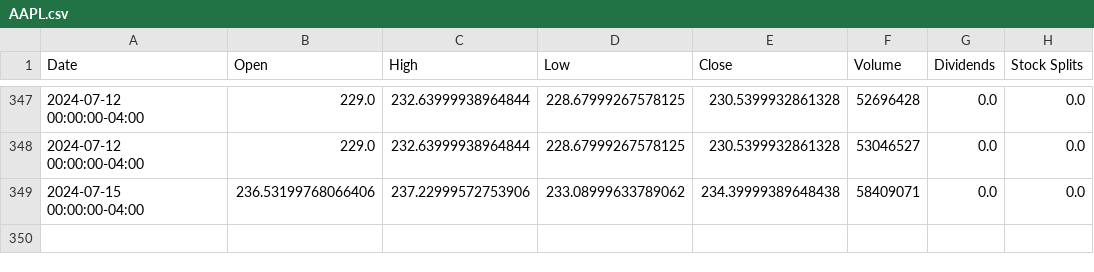
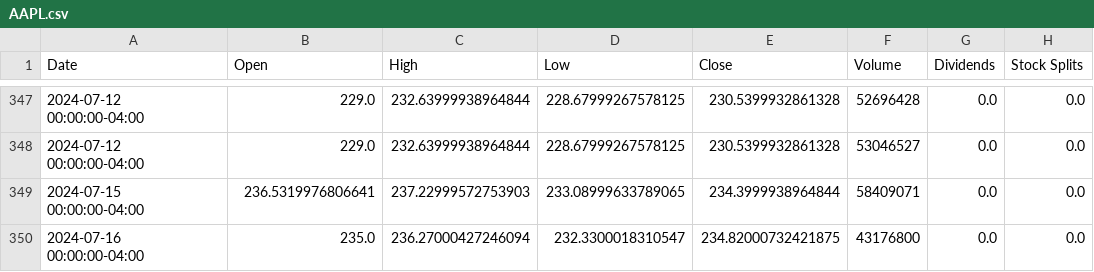
Before and after one commit to saisandeep97/StockForecastSentimentEndtoEnd, a CSV file: stock_data/AAPL.csv, drawn as a sheet; only a part is shown, gaps mark what is left out.

```diff
--- a/stock_data/AAPL.csv
+++ b/stock_data/AAPL.csv
@@ -348,2 +348,3 @@ Date,Open,High,Low,Close,Volume,Dividends,Stock Splits
 2024-07-12 00:00:00-04:00,229.0,232.63999938964844,228.67999267578125,230.5399932861328,53046527,0.0,0.0
-2024-07-15 00:00:00-04:00,236.53199768066406,237.22999572753906,233.08999633789062,234.39999389648438,58409071,0.0,0.0
+2024-07-15 00:00:00-04:00,236.5319976806641,237.22999572753903,233.08999633789065,234.3999938964844,58409071,0.0,0.0
+2024-07-16 00:00:00-04:00,235.0,236.27000427246094,232.3300018310547,234.82000732421875,43176800,0.0,0.0
```
Also changed, not shown: stock_data/AMZN.csv, stock_data/GOOGL.csv, 2 other files.
